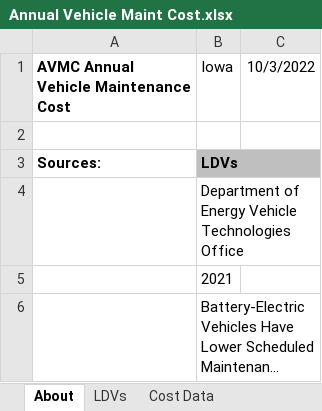
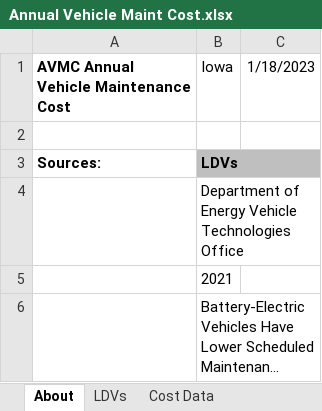
Before and after one commit to EnergyInnovation/eps-iowa, an Excel workbook: InputData/trans/AVMC/Annual Vehicle Maint Cost.xlsx, sheet About, drawn as a sheet; only a part is shown; long unchanged cells end in …; values as stored, in another font and other column widths than the file's, no borders; the diff names each change by its address in the sheet, - before the commit and + after, or states it on an @@ line.

```diff
--- a/InputData/trans/AVMC/Annual Vehicle Maint Cost.xlsx (sheet About)
+++ b/InputData/trans/AVMC/Annual Vehicle Maint Cost.xlsx (sheet About)
-C1: 10/3/2022
+C1: 1/18/2023
```
Also changed, not shown: sheet AVMC-passenger, InputData/trans/RTMF/Recipient Transportation Mode Fractions.xlsx, 14 other files.
